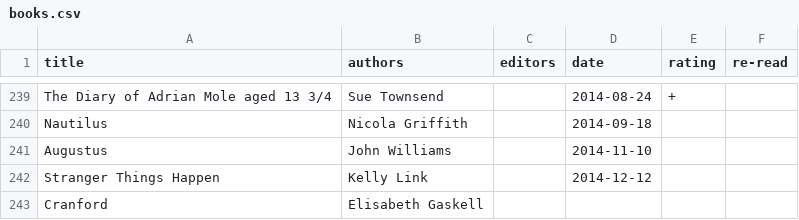
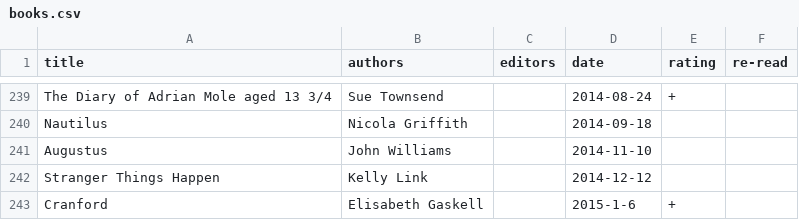
Before and after one commit to tomgp/tomgp.github.io, a CSV file: data/books.csv, drawn as a sheet; only a part is shown, gaps mark what is left out.

```diff
--- a/data/books.csv
+++ b/data/books.csv
@@ -242,2 +242,2 @@
 "Stranger Things Happen","Kelly Link",,"2014-12-12",,
-"Cranford","Elisabeth Gaskell",,"",,
+"Cranford","Elisabeth Gaskell",,"2015-1-6","+",
```
Also changed, not shown: data/diary.csv.
